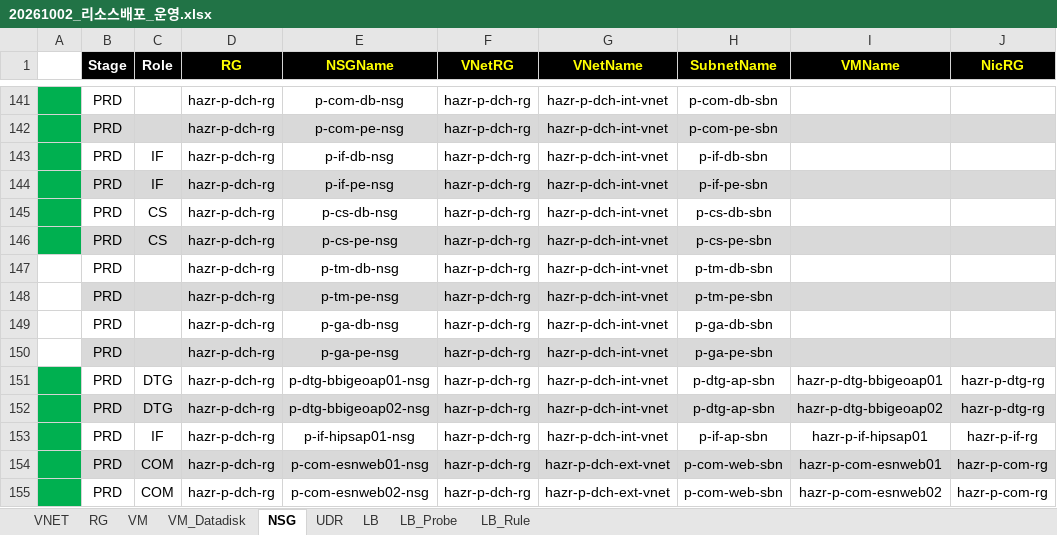
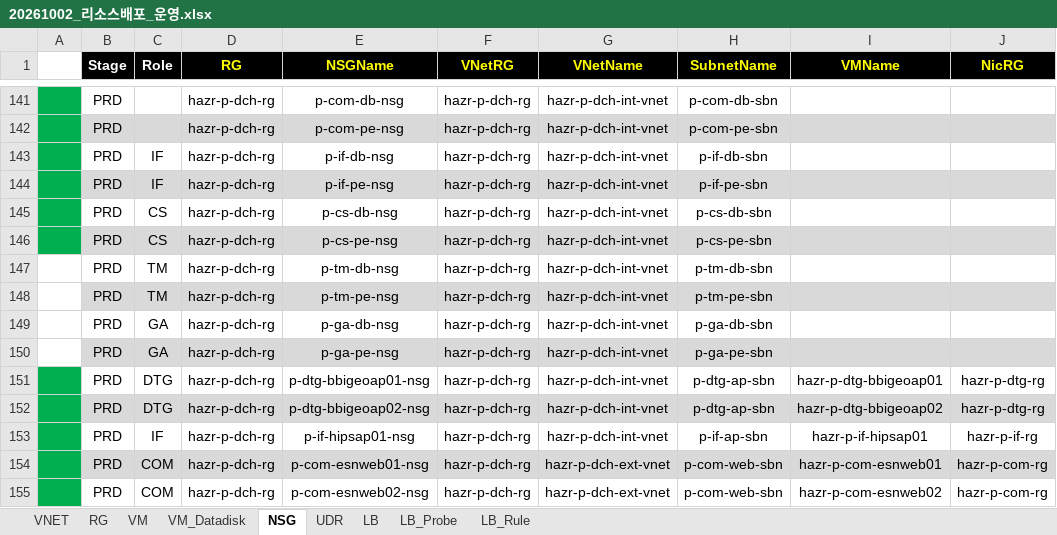
Before and after one commit to skpaek-git/hgi_resourceDeploy, an Excel workbook: 서버정보/20261002_리소스배포_운영.xlsx, sheet NSG, drawn as a sheet; only a part is shown, gaps mark what is left out; values as stored, in another font and other column widths than the file's, no borders; the diff names each change by its address in the sheet, - before the commit and + after, or states it on an @@ line.

Commit message:
prd1

```diff
--- a/서버정보/20261002_리소스배포_운영.xlsx (sheet NSG)
+++ b/서버정보/20261002_리소스배포_운영.xlsx (sheet NSG)
-C147:C148 (Role): (empty)
+C147:C148 (Role): TM
-C149:C150 (Role): (empty)
+C149:C150 (Role): GA
```
